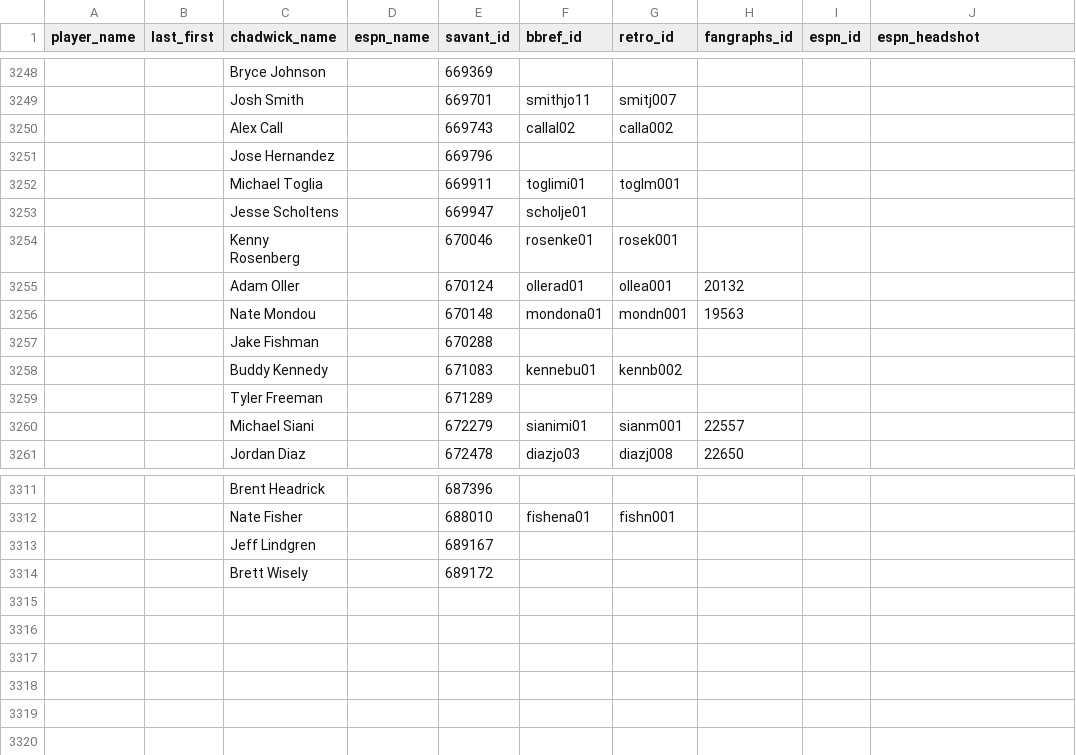
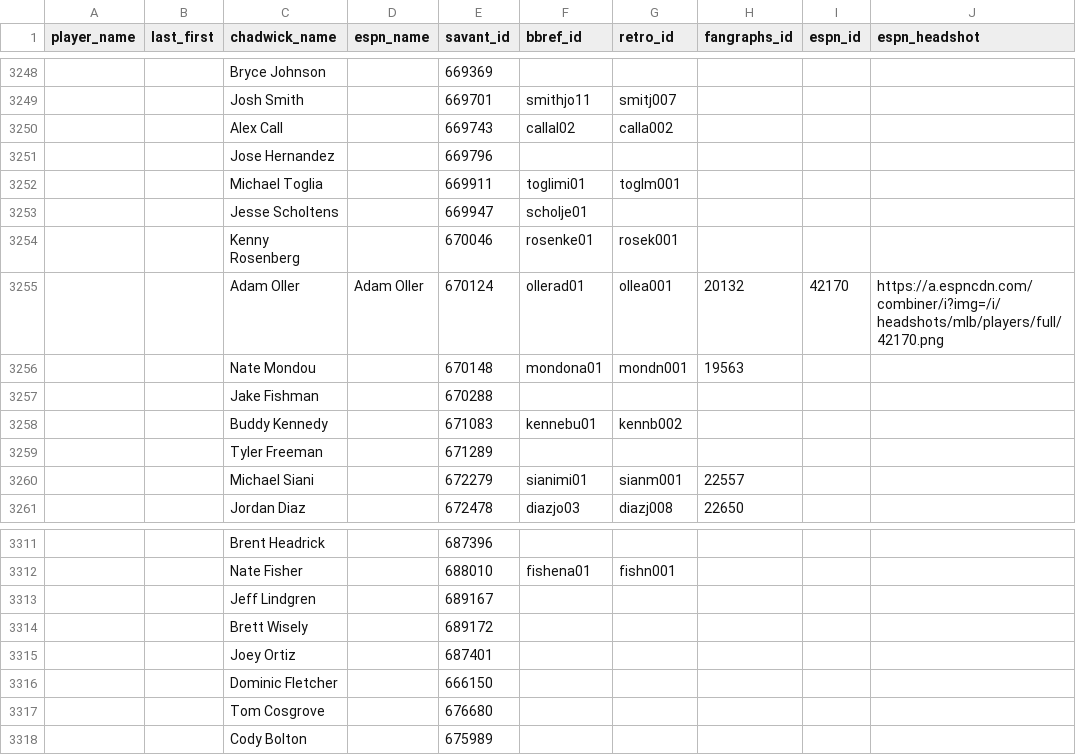
Before and after one commit to camdenk/mlbplotR-data, a CSV file: Player-IDs.csv, drawn as a sheet; only a part is shown, gaps mark what is left out; the diff names each change by its address in the sheet, - before the commit and + after, or states it on an @@ line.

```diff
--- a/Player-IDs.csv
+++ b/Player-IDs.csv
-D3255 (espn_name): (empty)
+D3255 (espn_name): Adam Oller
-I3255 (espn_id): (empty)
+I3255 (espn_id): 42170
-J3255 (espn_headshot): (empty)
+J3255 (espn_headshot): https://a.espncdn.com/combiner/i?img=/i/headshots/mlb/players/full/42170.png
+row 3315:  |  | Joey Ortiz |  | 687401
+row 3316:  |  | Dominic Fletcher |  | 666150
+row 3317:  |  | Tom Cosgrove |  | 676680
+row 3318:  |  | Cody Bolton |  | 675989
```
Also changed, not shown: 1 other file.
